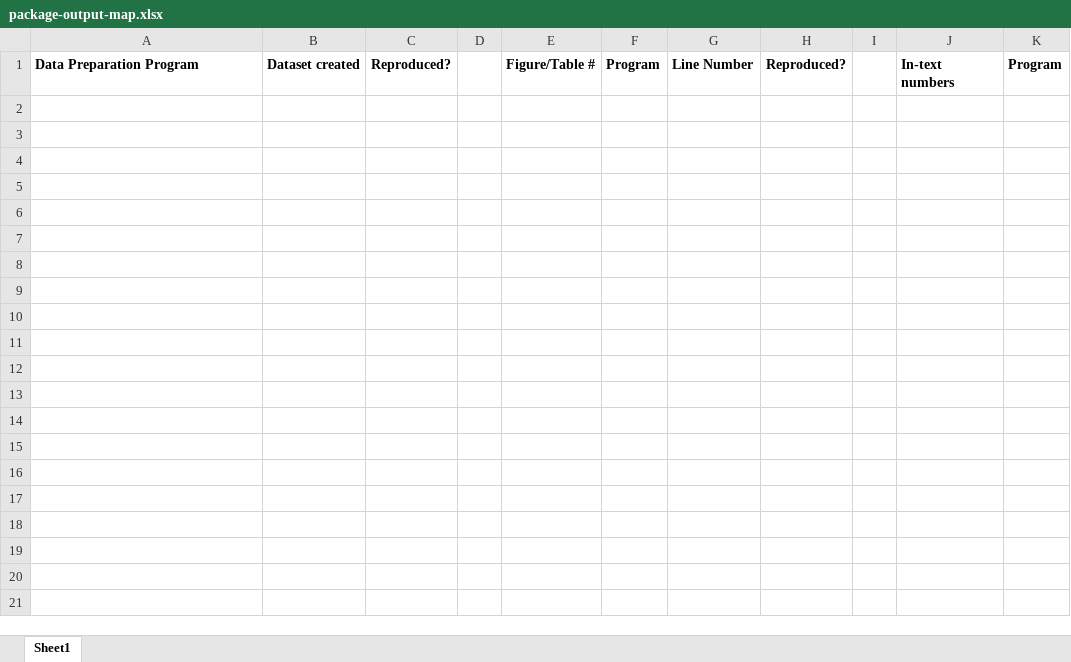
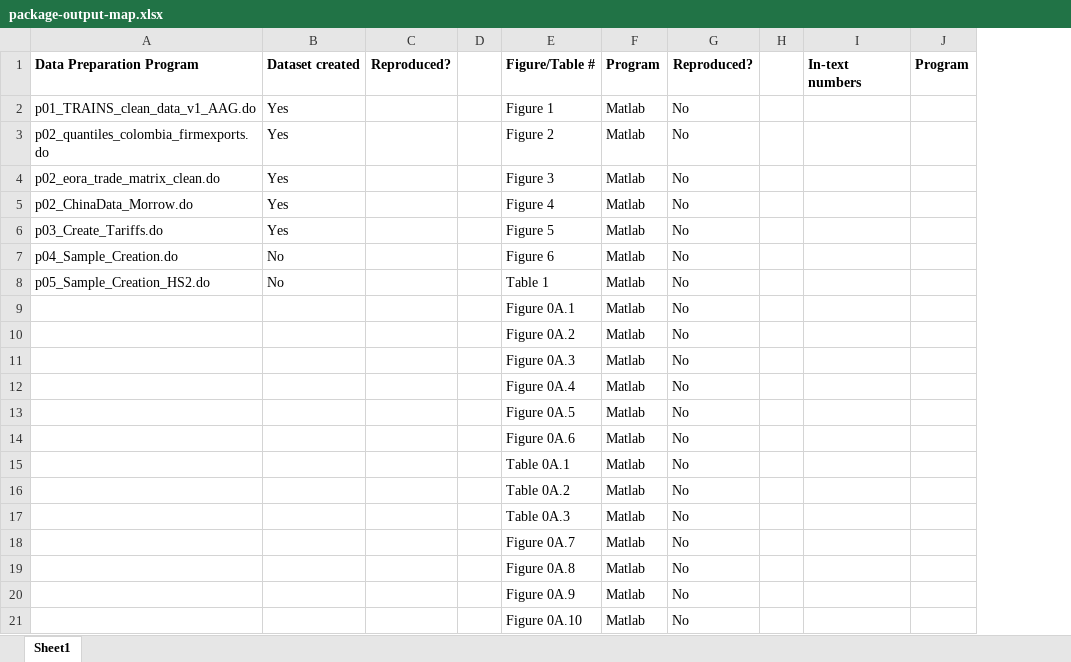
Before and after one commit to JPE-Reproducibility/JPE-Ganapati-20241434, an Excel workbook: package-output-map.xlsx, sheet Sheet1, drawn as a sheet; only a part is shown; values as stored, in another font and other column widths than the file's, no borders; removed rows and columns are numbered as before the commit, all else as after; rows hold the shown columns only; the diff covers the shown part only; the diff names each change by its address in the sheet, - before the commit and + after, or states it on an @@ line.

Commit message:
first round report.code breaks down, not able to replicate output

```diff
--- a/package-output-map.xlsx (sheet Sheet1)
+++ b/package-output-map.xlsx (sheet Sheet1)
-column E, row 1: Figure/Table #
-column F, row 1: Program
-column G, row 1: Line Number
-column H, row 1: Reproduced?
+column E, row 1: Figure/Table #
+column F, row 1: Program
+column G, row 1: Reproduced?
+row 2: p01_TRAINS_clean_data_v1_AAG.do | Yes |  |  | Figure 1 | Matlab | No
+row 3: p02_quantiles_colombia_firmexports.do | Yes |  |  | Figure 2 | Matlab | No
+row 4: p02_eora_trade_matrix_clean.do | Yes |  |  | Figure 3 | Matlab | No
+row 5: p02_ChinaData_Morrow.do | Yes |  |  | Figure 4 | Matlab | No
+row 6: p03_Create_Tariffs.do | Yes |  |  | Figure 5 | Matlab | No
+row 7: p04_Sample_Creation.do | No |  |  | Figure 6 | Matlab | No
+row 8: p05_Sample_Creation_HS2.do | No |  |  | Table 1 | Matlab | No
+row 9:  |  |  |  | Figure 0A.1 | Matlab | No
+row 10:  |  |  |  | Figure 0A.2 | Matlab | No
+row 11:  |  |  |  | Figure 0A.3 | Matlab | No
+row 12:  |  |  |  | Figure 0A.4 | Matlab | No
+row 13:  |  |  |  | Figure 0A.5 | Matlab | No
+row 14:  |  |  |  | Figure 0A.6 | Matlab | No
+row 15:  |  |  |  | Table 0A.1 | Matlab | No
+row 16:  |  |  |  | Table 0A.2 | Matlab | No
+row 17:  |  |  |  | Table 0A.3 | Matlab | No
+row 18:  |  |  |  | Figure 0A.7 | Matlab | No
+row 19:  |  |  |  | Figure 0A.8 | Matlab | No
+row 20:  |  |  |  | Figure 0A.9 | Matlab | No
+row 21:  |  |  |  | Figure 0A.10 | Matlab | No
```
Also changed, not shown: 23 added rows elsewhere in this sheet, 2 other files.
